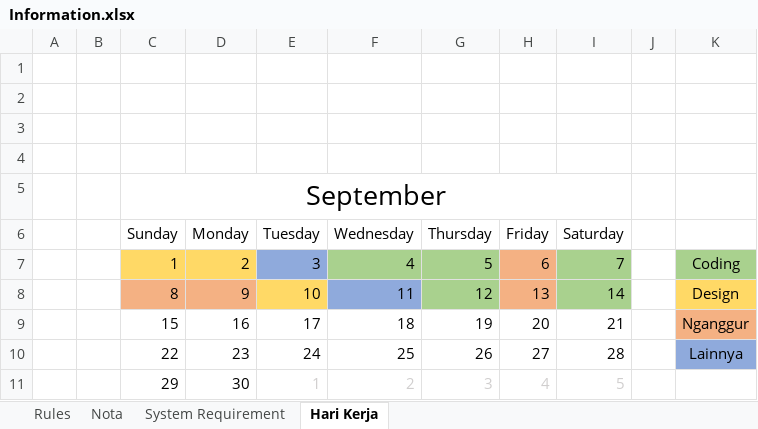
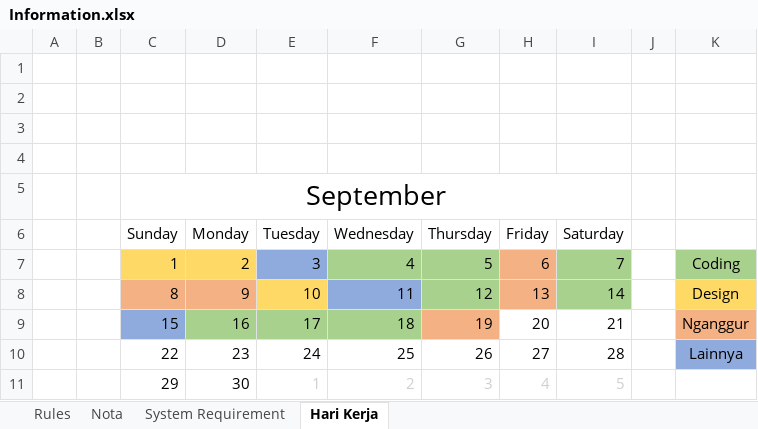
Before and after one commit to elkodedy/cashier, an Excel workbook: myfile/Information.xlsx, sheet Hari Kerja, drawn as a sheet; values as stored, in another font and other column widths than the file's, no borders; the diff names each change by its address in the sheet, - before the commit and + after, or states it on an @@ line.

```diff
--- a/myfile/Information.xlsx (sheet Hari Kerja)
+++ b/myfile/Information.xlsx (sheet Hari Kerja)
-C9 fill: none
+C9 fill: #8FAADC
-D9:F9 fill: none
+D9:F9 fill: #A9D18E
-G9 fill: none
+G9 fill: #F4B183
```
Also changed, not shown: 24 other files.
